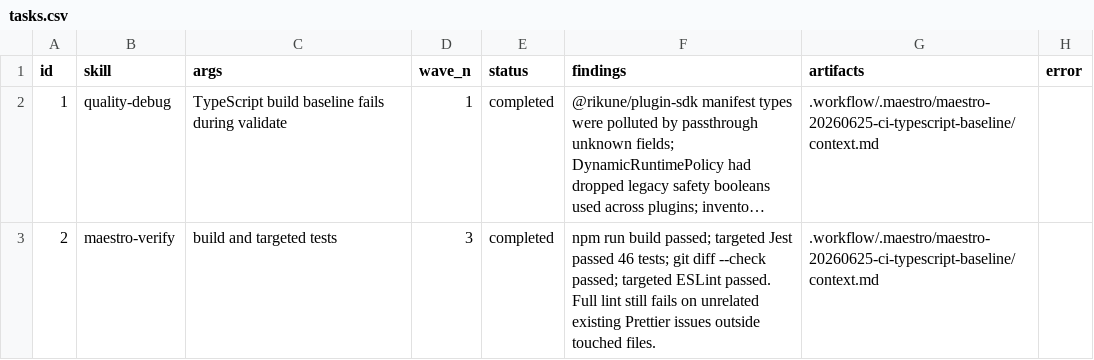
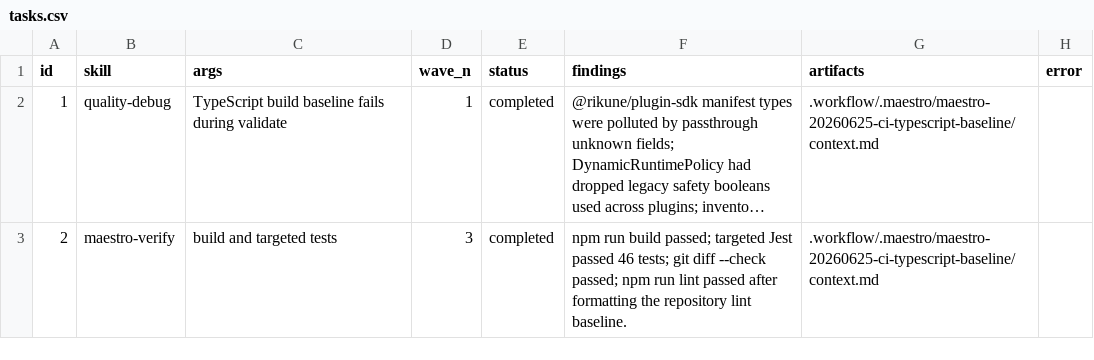
Before and after one commit to Last-emo-boy/rikune, a CSV file: .workflow/.maestro/maestro-20260625-ci-typescript-baseline/tasks.csv, drawn as a sheet; long unchanged cells end in …; the diff names each change by its address in the sheet, - before the commit and + after, or states it on an @@ line.

Commit message:
chore: 修复 lint 格式基线

```diff
--- a/.workflow/.maestro/maestro-20260625-ci-typescript-baseline/tasks.csv
+++ b/.workflow/.maestro/maestro-20260625-ci-typescript-baseline/tasks.csv
-F3 (findings): …--check passed; targeted ESLint passed. Full lint still fails on unrelated existing Prettier issues outside touched files.
+F3 (findings): …--check passed; npm run lint passed after formatting the repository lint baseline.
```
Also changed, not shown: 14 other files.
